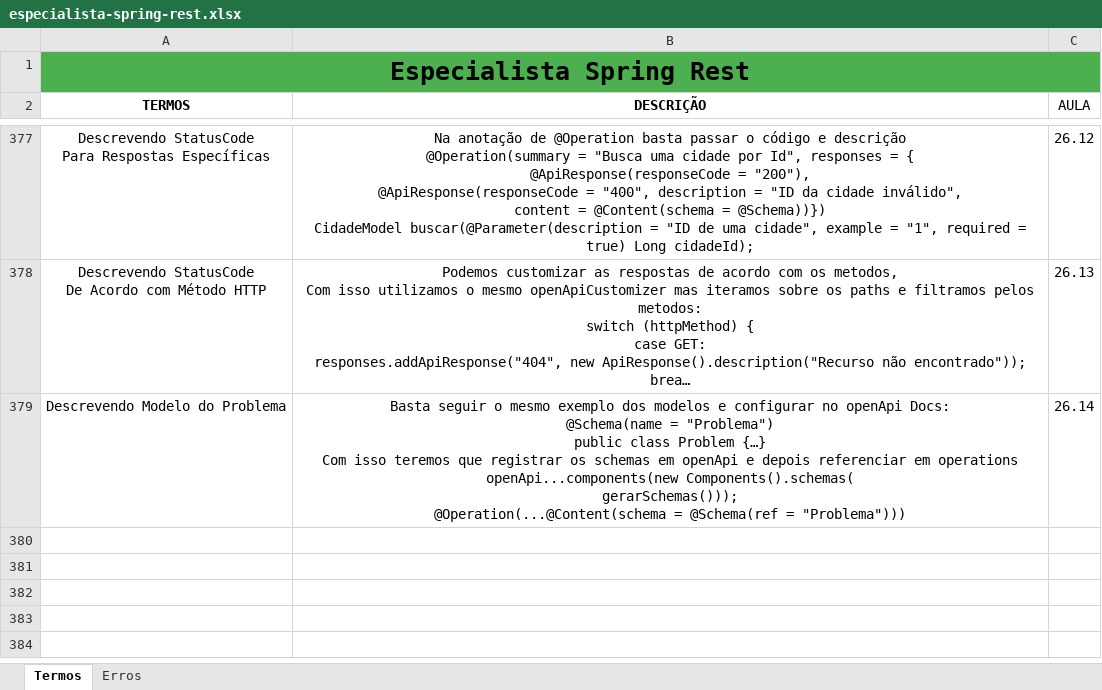
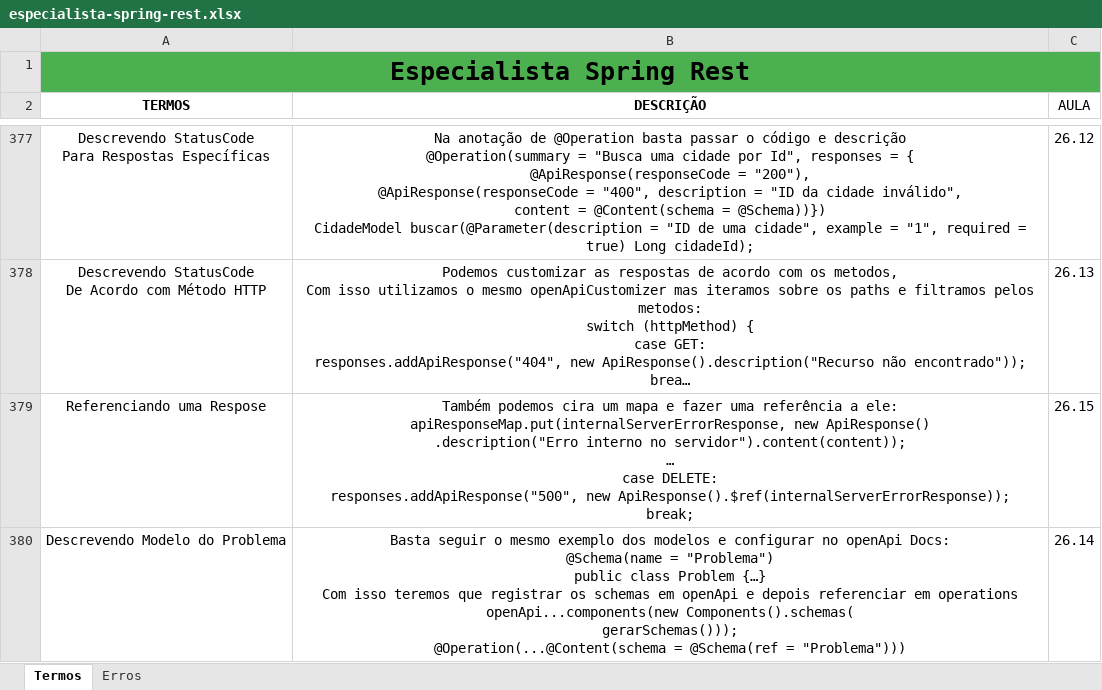
Before and after one commit to joseppamancio/algafood-api, an Excel workbook: src/main/resources/docs/especialista-spring-rest.xlsx, sheet Termos, drawn as a sheet; only a part is shown, gaps mark what is left out; long unchanged cells end in …; values as stored, in another font and other column widths than the file's, no borders; ↵ is a line break in a cell; the diff names each change by its address in the sheet, - before the commit and + after, or states it on an @@ line.

Commit message:
feat: adding openApi custom global responses.

```diff
--- a/src/main/resources/docs/especialista-spring-rest.xlsx (sheet Termos)
+++ b/src/main/resources/docs/especialista-spring-rest.xlsx (sheet Termos)
+row 379: Referenciando uma Respose | Também podemos cira um mapa e fazer uma referência a ele: ↵ apiResponseMap.put(internalServerErrorResponse, new ApiResponse() ↵ .description("Erro interno no servidor").content(content)); ↵ … ↵ case DELETE: ↵ responses.addApiResponse("500", new ApiResponse().$ref(internalServerErrorResponse)); ↵ break; | 26.15
```
Also changed, not shown: 5 other files.
